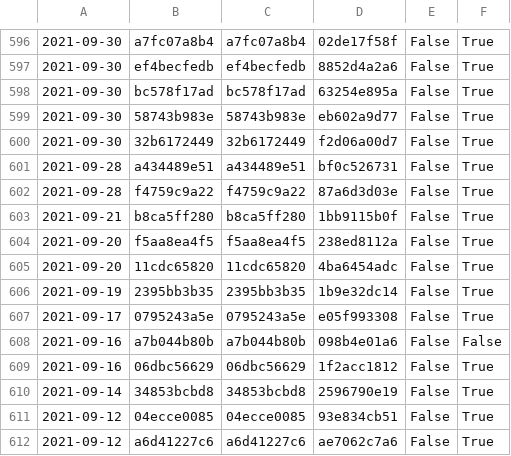
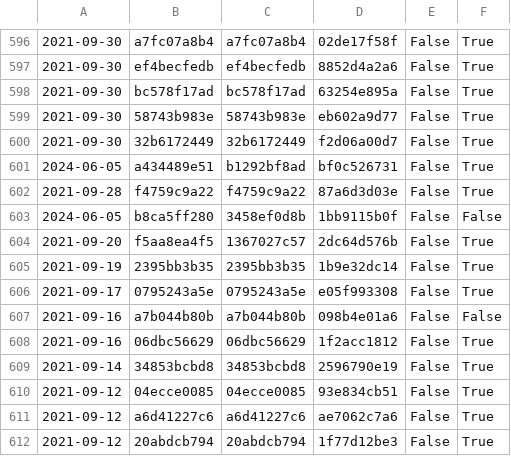
Before and after one commit to nomeata/lean-stage0-audit, a CSV file: repo-digest.csv, drawn as a sheet; only a part is shown, gaps mark what is left out; the shorter side is filled out with more unchanged rows.

```diff
--- a/repo-digest.csv
+++ b/repo-digest.csv
@@ -600,7 +600,6 @@
 2021-09-30,32b6172449,32b6172449,f2d06a00d7,False,True
-2021-09-28,a434489e51,a434489e51,bf0c526731,False,True
+2024-06-05,a434489e51,b1292bf8ad,bf0c526731,False,True
 2021-09-28,f4759c9a22,f4759c9a22,87a6d3d03e,False,True
-2021-09-21,b8ca5ff280,b8ca5ff280,1bb9115b0f,False,True
-2021-09-20,f5aa8ea4f5,f5aa8ea4f5,238ed8112a,False,True
-2021-09-20,11cdc65820,11cdc65820,4ba6454adc,False,True
+2024-06-05,b8ca5ff280,3458ef0d8b,1bb9115b0f,False,False
+2021-09-20,f5aa8ea4f5,1367027c57,2dc64d576b,False,True
 2021-09-19,2395bb3b35,2395bb3b35,1b9e32dc14,False,True
```
Also changed, not shown: builds.csv, 2 other files.
